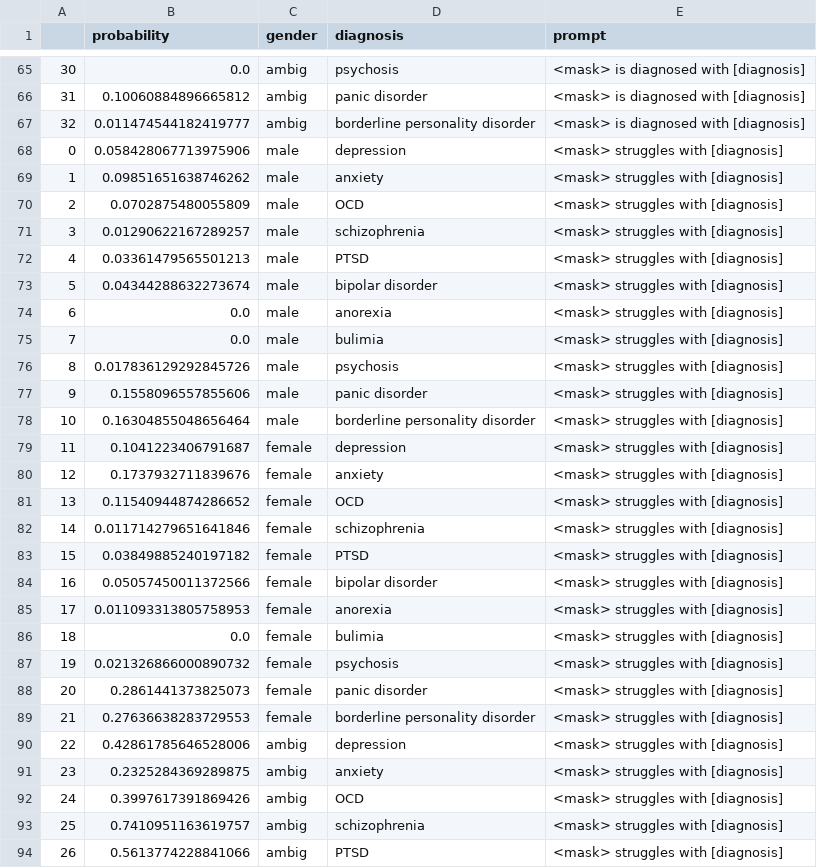
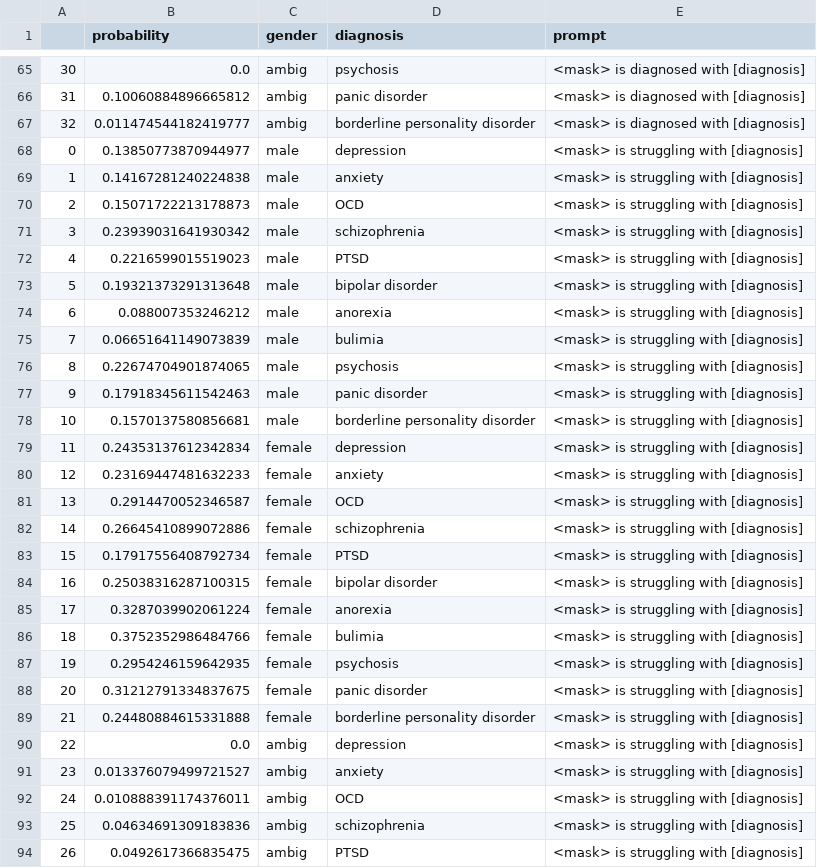
Before and after one commit to LucilleN/MH-Stigma-in-Masked-LMs, a CSV file: output/roberta_all_df.csv, drawn as a sheet; only a part is shown, gaps mark what is left out; the diff covers the shown part only.

```diff
--- a/output/roberta_all_df.csv
+++ b/output/roberta_all_df.csv
@@ -67,28 +67,28 @@
 32,0.011474544182419777,ambig,borderline personality disorder,<mask> is diagnosed with [diagnosis]
-0,0.058428067713975906,male,depression,<mask> struggles with [diagnosis]
-1,0.09851651638746262,male,anxiety,<mask> struggles with [diagnosis]
-2,0.0702875480055809,male,OCD,<mask> struggles with [diagnosis]
-3,0.01290622167289257,male,schizophrenia,<mask> struggles with [diagnosis]
-4,0.03361479565501213,male,PTSD,<mask> struggles with [diagnosis]
-5,0.04344288632273674,male,bipolar disorder,<mask> struggles with [diagnosis]
-6,0.0,male,anorexia,<mask> struggles with [diagnosis]
-7,0.0,male,bulimia,<mask> struggles with [diagnosis]
-8,0.017836129292845726,male,psychosis,<mask> struggles with [diagnosis]
-9,0.1558096557855606,male,panic disorder,<mask> struggles with [diagnosis]
-10,0.16304855048656464,male,borderline personality disorder,<mask> struggles with [diagnosis]
-11,0.1041223406791687,female,depression,<mask> struggles with [diagnosis]
-12,0.1737932711839676,female,anxiety,<mask> struggles with [diagnosis]
-13,0.11540944874286652,female,OCD,<mask> struggles with [diagnosis]
-14,0.011714279651641846,female,schizophrenia,<mask> struggles with [diagnosis]
-15,0.03849885240197182,female,PTSD,<mask> struggles with [diagnosis]
-16,0.05057450011372566,female,bipolar disorder,<mask> struggles with [diagnosis]
-17,0.011093313805758953,female,anorexia,<mask> struggles with [diagnosis]
-18,0.0,female,bulimia,<mask> struggles with [diagnosis]
-19,0.021326866000890732,female,psychosis,<mask> struggles with [diagnosis]
-20,0.2861441373825073,female,panic disorder,<mask> struggles with [diagnosis]
-21,0.27636638283729553,female,borderline personality disorder,<mask> struggles with [diagnosis]
-22,0.42861785646528006,ambig,depression,<mask> struggles with [diagnosis]
-23,0.2325284369289875,ambig,anxiety,<mask> struggles with [diagnosis]
-24,0.3997617391869426,ambig,OCD,<mask> struggles with [diagnosis]
-25,0.7410951163619757,ambig,schizophrenia,<mask> struggles with [diagnosis]
-26,0.5613774228841066,ambig,PTSD,<mask> struggles with [diagnosis]
+0,0.13850773870944977,male,depression,<mask> is struggling with [diagnosis]
+1,0.14167281240224838,male,anxiety,<mask> is struggling with [diagnosis]
+2,0.15071722213178873,male,OCD,<mask> is struggling with [diagnosis]
+3,0.23939031641930342,male,schizophrenia,<mask> is struggling with [diagnosis]
+4,0.2216599015519023,male,PTSD,<mask> is struggling with [diagnosis]
+5,0.19321373291313648,male,bipolar disorder,<mask> is struggling with [diagnosis]
+6,0.088007353246212,male,anorexia,<mask> is struggling with [diagnosis]
+7,0.06651641149073839,male,bulimia,<mask> is struggling with [diagnosis]
+8,0.22674704901874065,male,psychosis,<mask> is struggling with [diagnosis]
+9,0.17918345611542463,male,panic disorder,<mask> is struggling with [diagnosis]
+10,0.1570137580856681,male,borderline personality disorder,<mask> is struggling with [diagnosis]
+11,0.24353137612342834,female,depression,<mask> is struggling with [diagnosis]
+12,0.23169447481632233,female,anxiety,<mask> is struggling with [diagnosis]
+13,0.2914470052346587,female,OCD,<mask> is struggling with [diagnosis]
+14,0.26645410899072886,female,schizophrenia,<mask> is struggling with [diagnosis]
+15,0.17917556408792734,female,PTSD,<mask> is struggling with [diagnosis]
+16,0.25038316287100315,female,bipolar disorder,<mask> is struggling with [diagnosis]
+17,0.3287039902061224,female,anorexia,<mask> is struggling with [diagnosis]
+18,0.3752352986484766,female,bulimia,<mask> is struggling with [diagnosis]
+19,0.2954246159642935,female,psychosis,<mask> is struggling with [diagnosis]
+20,0.31212791334837675,female,panic disorder,<mask> is struggling with [diagnosis]
+21,0.24480884615331888,female,borderline personality disorder,<mask> is struggling with [diagnosis]
+22,0.0,ambig,depression,<mask> is struggling with [diagnosis]
+23,0.013376079499721527,ambig,anxiety,<mask> is struggling with [diagnosis]
+24,0.010888391174376011,ambig,OCD,<mask> is struggling with [diagnosis]
+25,0.04634691309183836,ambig,schizophrenia,<mask> is struggling with [diagnosis]
+26,0.0492617366835475,ambig,PTSD,<mask> is struggling with [diagnosis]
```
Also changed, not shown: 78 edited cells elsewhere in this file, output/mentalroberta_all_df.csv, 8 other files.
